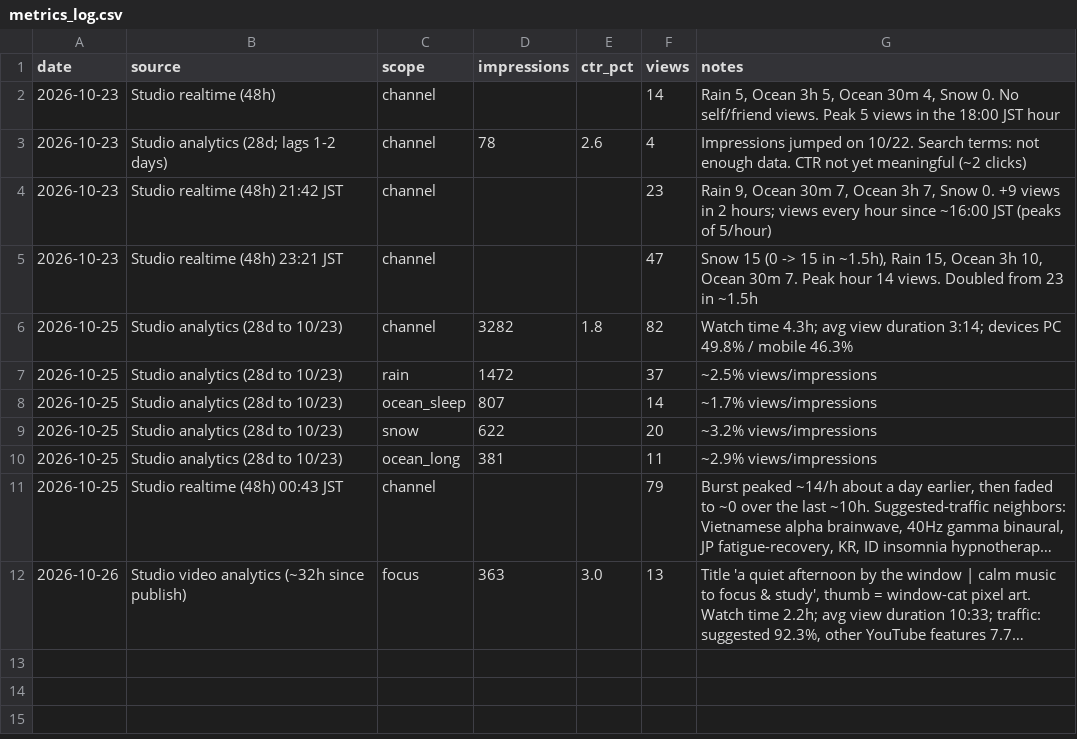
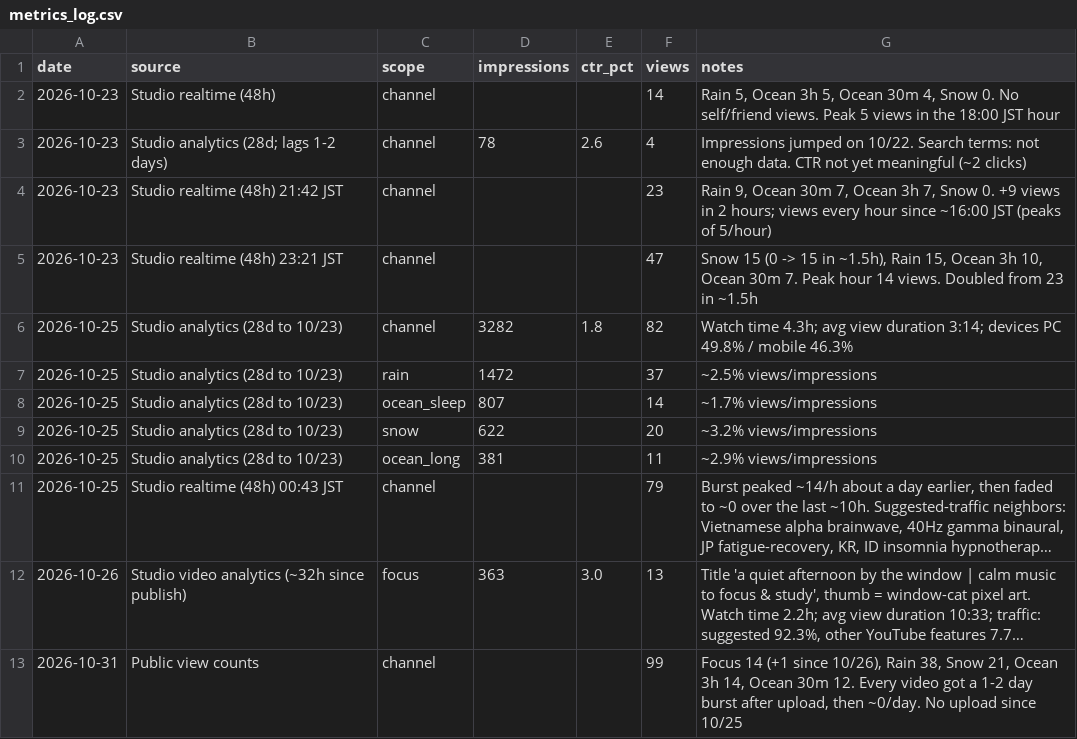
Before and after one commit to newalwayg-create/kabu, a CSV file: study-bgm/youtube/metrics_log.csv, drawn as a sheet; long unchanged cells end in …; the diff names each change by its address in the sheet, - before the commit and + after, or states it on an @@ line.

```diff
--- a/study-bgm/youtube/metrics_log.csv
+++ b/study-bgm/youtube/metrics_log.csv
+row 13: 2026-10-31 | Public view counts | channel |  |  | 99 | Focus 14 (+1 since 10/26), Rain 38, Snow 21, Ocean 3h 14, Ocean 30m 12. Every video got a 1-2 day burst after upload, then ~0/day. No upload since 10/25
```
